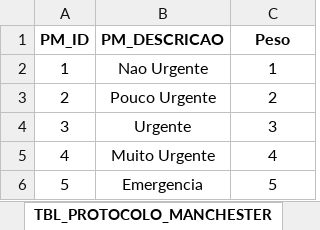
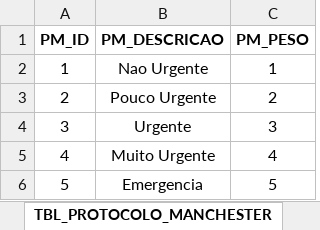
Before and after one commit to pbl2018ita/pbl2018, an Excel workbook: Time_03/Dicionario/Dicionarios.xlsx, sheet TBL_PROTOCOLO_MANCHESTER, drawn as a sheet; values as stored, in another font and other column widths than the file's, no borders; the diff names each change by its address in the sheet, - before the commit and + after, or states it on an @@ line.

```diff
--- a/Time_03/Dicionario/Dicionarios.xlsx (sheet TBL_PROTOCOLO_MANCHESTER)
+++ b/Time_03/Dicionario/Dicionarios.xlsx (sheet TBL_PROTOCOLO_MANCHESTER)
-C1: Peso
+C1: PM_PESO
```
Also changed, not shown: sheet TBL_SETOR, sheet TBL_AREA_CORPO, sheet TBL_LESAO, sheet VW_RESULTADO_CONSULTA, 5 other files.
